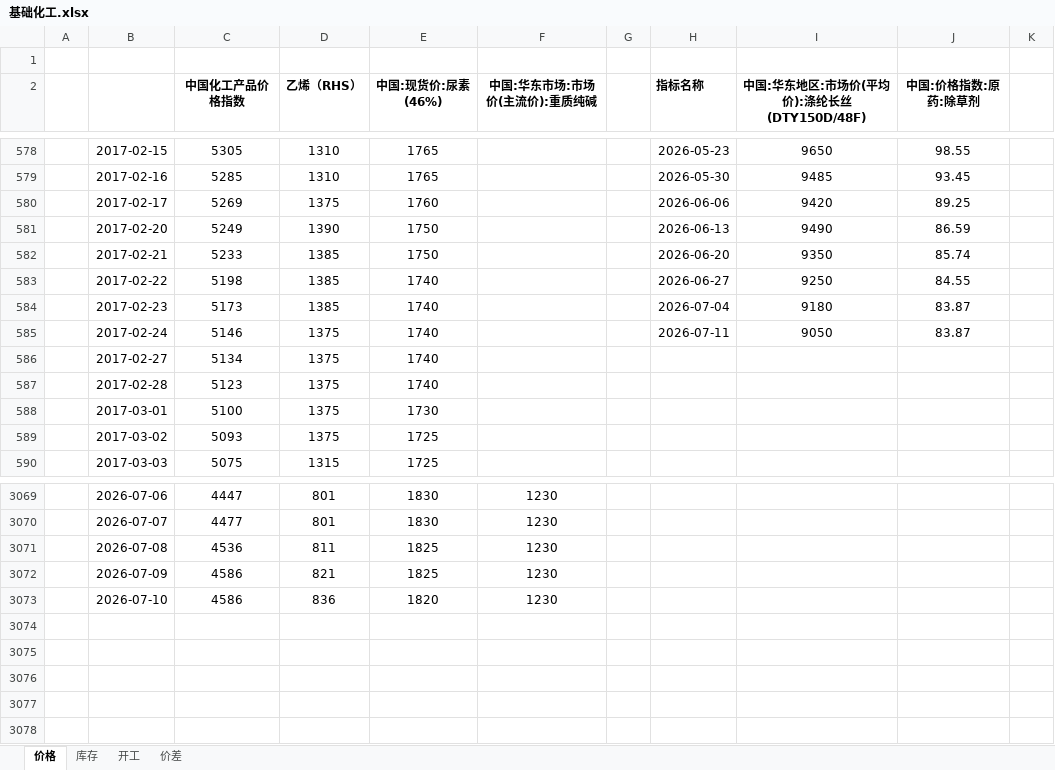
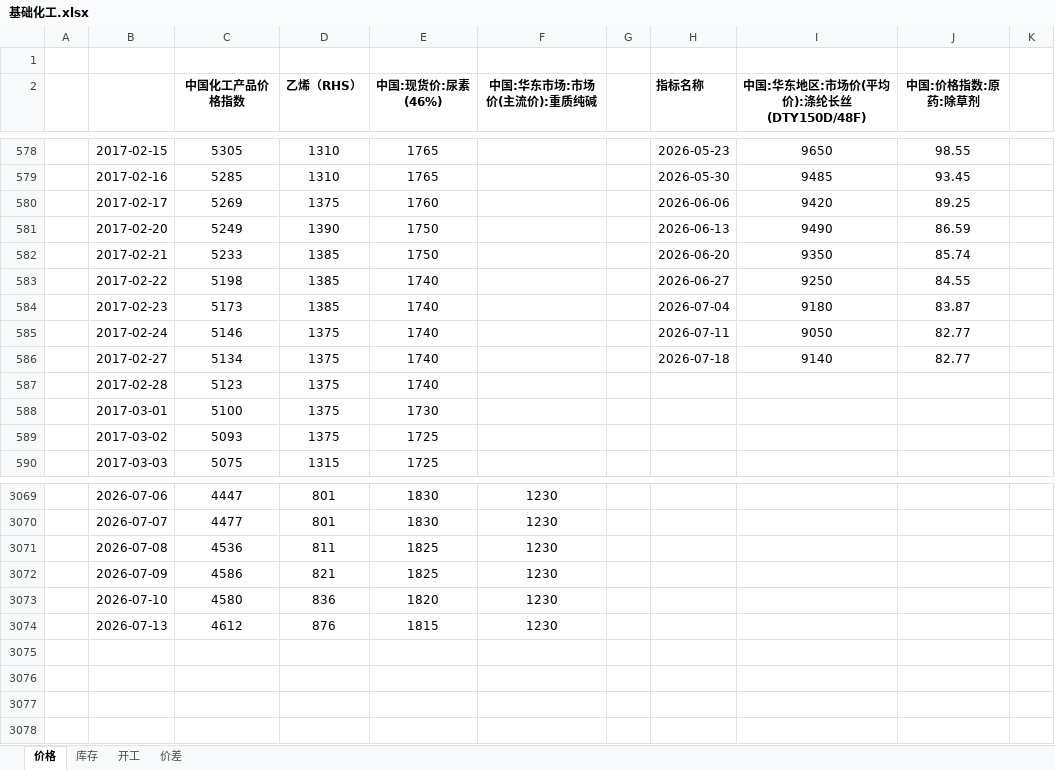
Before and after one commit to lkf1015/cycle-industry, an Excel workbook: 基础化工.xlsx, sheet 价格, drawn as a sheet; only a part is shown, gaps mark what is left out; values as stored, in another font and other column widths than the file's, no borders; the diff names each change by its address in the sheet, - before the commit and + after, or states it on an @@ line.

```diff
--- a/基础化工.xlsx (sheet 价格)
+++ b/基础化工.xlsx (sheet 价格)
-J585 (中国:价格指数:原药:除草剂): 83.87
+J585 (中国:价格指数:原药:除草剂): 82.77
-H586 (指标名称): (empty)
+H586 (指标名称): 2026-07-18
-I586: (empty)
+I586: 9140
-J586 (中国:价格指数:原药:除草剂): (empty)
+J586 (中国:价格指数:原药:除草剂): 82.77
-C3073 (中国化工产品价格指数): 4586
+C3073 (中国化工产品价格指数): 4580
+row 3074:  | 2026-07-13 | 4612 | 876 | 1815 | 1230
+row 3075: (empty)
+row 3076: (empty)
+row 3077: (empty)
+row 3078: (empty)
```
Also changed, not shown: sheet 库存, sheet 价差, sheet 开工, hidden cells, 有色.xlsx, 煤炭.xlsx, 6 other files.
